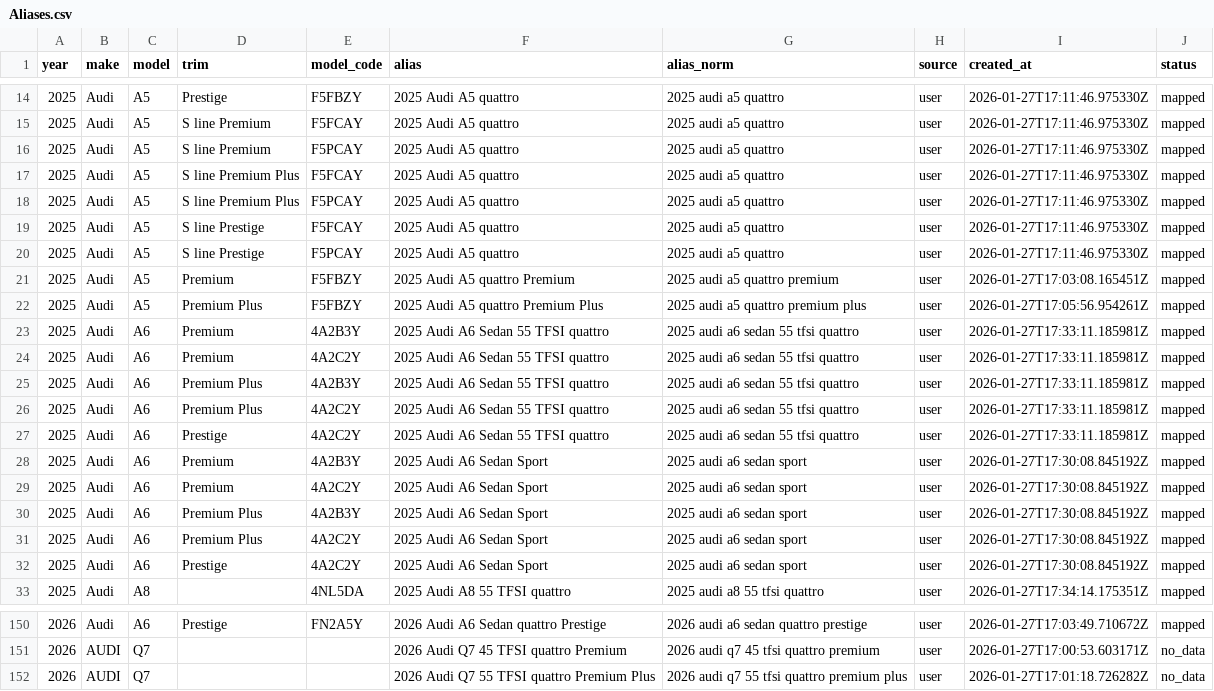
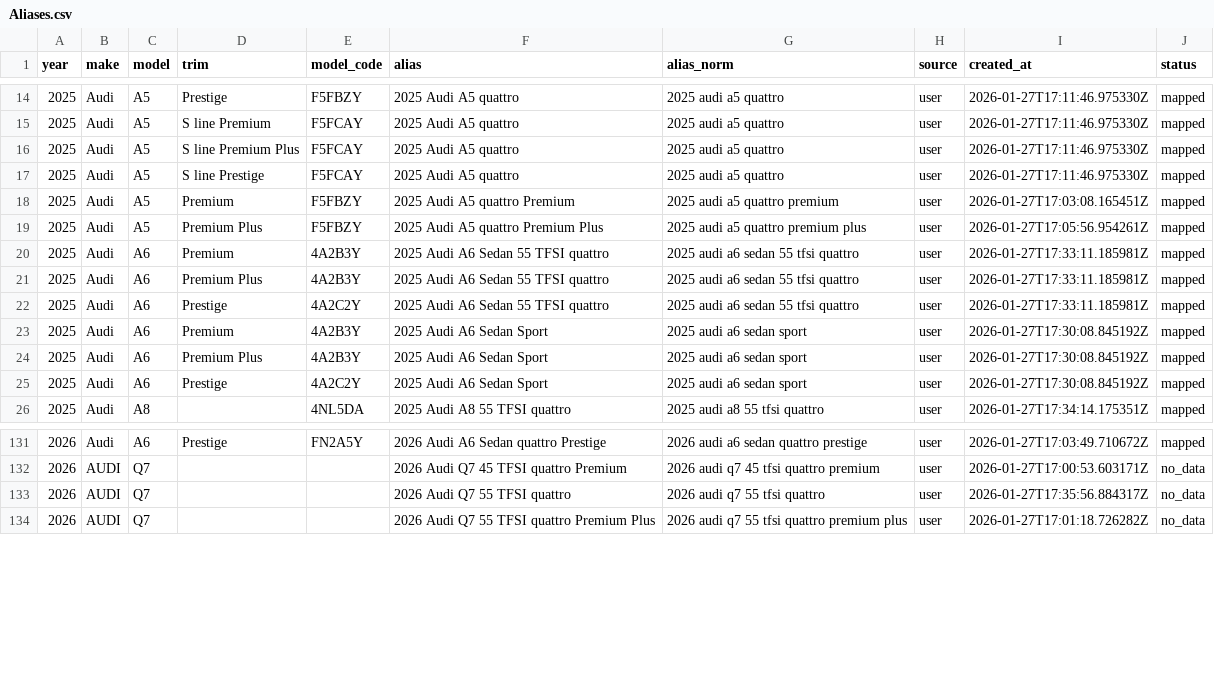
Before and after one commit to klb-text/map, a CSV file: Aliases.csv, drawn as a sheet; only a part is shown, gaps mark what is left out; the diff covers the shown part only.

```diff
--- a/Aliases.csv
+++ b/Aliases.csv
@@ -15,7 +15,4 @@ year,make,model,trim,model_code,alias,alias_norm,source,created_at,status
 2025,Audi,A5,S line Premium,F5FCAY,2025 Audi A5 quattro,2025 audi a5 quattro,user,2026-01-27T17:11:46.975330Z,mapped
-2025,Audi,A5,S line Premium,F5PCAY,2025 Audi A5 quattro,2025 audi a5 quattro,user,2026-01-27T17:11:46.975330Z,mapped
 2025,Audi,A5,S line Premium Plus,F5FCAY,2025 Audi A5 quattro,2025 audi a5 quattro,user,2026-01-27T17:11:46.975330Z,mapped
-2025,Audi,A5,S line Premium Plus,F5PCAY,2025 Audi A5 quattro,2025 audi a5 quattro,user,2026-01-27T17:11:46.975330Z,mapped
 2025,Audi,A5,S line Prestige,F5FCAY,2025 Audi A5 quattro,2025 audi a5 quattro,user,2026-01-27T17:11:46.975330Z,mapped
-2025,Audi,A5,S line Prestige,F5PCAY,2025 Audi A5 quattro,2025 audi a5 quattro,user,2026-01-27T17:11:46.975330Z,mapped
 2025,Audi,A5,Premium,F5FBZY,2025 Audi A5 quattro Premium,2025 audi a5 quattro premium,user,2026-01-27T17:03:08.165451Z,mapped
@@ -23,10 +20,6 @@ year,make,model,trim,model_code,alias,alias_norm,source,created_at,status
 2025,Audi,A6,Premium,4A2B3Y,2025 Audi A6 Sedan 55 TFSI quattro,2025 audi a6 sedan 55 tfsi quattro,user,2026-01-27T17:33:11.185981Z,mapped
-2025,Audi,A6,Premium,4A2C2Y,2025 Audi A6 Sedan 55 TFSI quattro,2025 audi a6 sedan 55 tfsi quattro,user,2026-01-27T17:33:11.185981Z,mapped
 2025,Audi,A6,Premium Plus,4A2B3Y,2025 Audi A6 Sedan 55 TFSI quattro,2025 audi a6 sedan 55 tfsi quattro,user,2026-01-27T17:33:11.185981Z,mapped
-2025,Audi,A6,Premium Plus,4A2C2Y,2025 Audi A6 Sedan 55 TFSI quattro,2025 audi a6 sedan 55 tfsi quattro,user,2026-01-27T17:33:11.185981Z,mapped
 2025,Audi,A6,Prestige,4A2C2Y,2025 Audi A6 Sedan 55 TFSI quattro,2025 audi a6 sedan 55 tfsi quattro,user,2026-01-27T17:33:11.185981Z,mapped
 2025,Audi,A6,Premium,4A2B3Y,2025 Audi A6 Sedan Sport,2025 audi a6 sedan sport,user,2026-01-27T17:30:08.845192Z,mapped
-2025,Audi,A6,Premium,4A2C2Y,2025 Audi A6 Sedan Sport,2025 audi a6 sedan sport,user,2026-01-27T17:30:08.845192Z,mapped
 2025,Audi,A6,Premium Plus,4A2B3Y,2025 Audi A6 Sedan Sport,2025 audi a6 sedan sport,user,2026-01-27T17:30:08.845192Z,mapped
-2025,Audi,A6,Premium Plus,4A2C2Y,2025 Audi A6 Sedan Sport,2025 audi a6 sedan sport,user,2026-01-27T17:30:08.845192Z,mapped
 2025,Audi,A6,Prestige,4A2C2Y,2025 Audi A6 Sedan Sport,2025 audi a6 sedan sport,user,2026-01-27T17:30:08.845192Z,mapped
@@ -151,2 +132,3 @@ year,make,model,trim,model_code,alias,alias_norm,source,created_at,status
 2026,AUDI,Q7,,,2026 Audi Q7 45 TFSI quattro Premium,2026 audi q7 45 tfsi quattro premium,user,2026-01-27T17:00:53.603171Z,no_data
+2026,AUDI,Q7,,,2026 Audi Q7 55 TFSI quattro,2026 audi q7 55 tfsi quattro,user,2026-01-27T17:35:56.884317Z,no_data
 2026,AUDI,Q7,,,2026 Audi Q7 55 TFSI quattro Premium Plus,2026 audi q7 55 tfsi quattro premium plus,user,2026-01-27T17:01:18.726282Z,no_data
```
Also changed, not shown: 12 removed rows elsewhere in this file.
